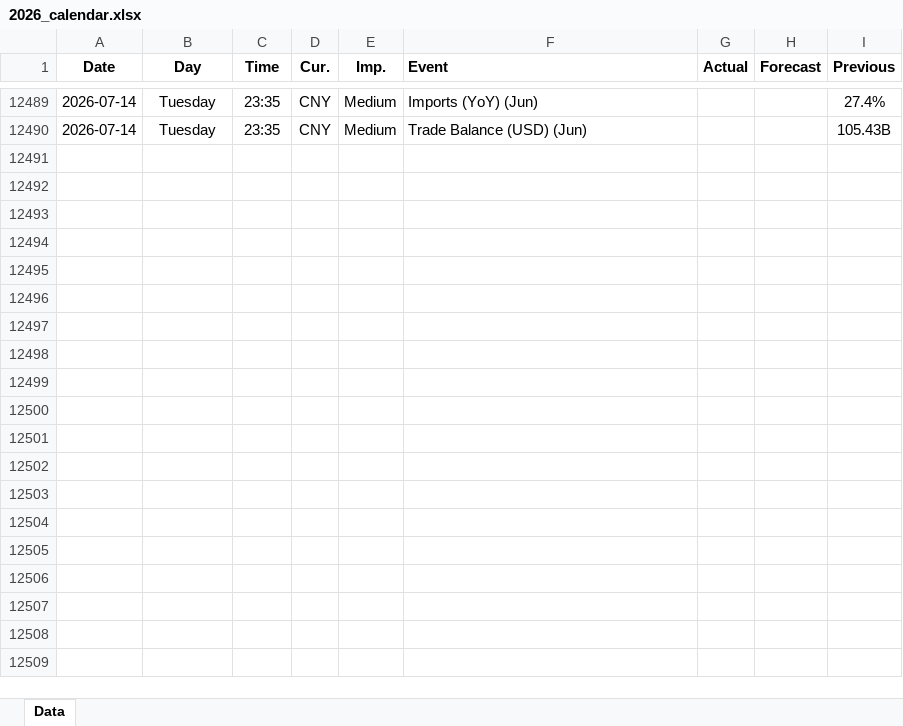
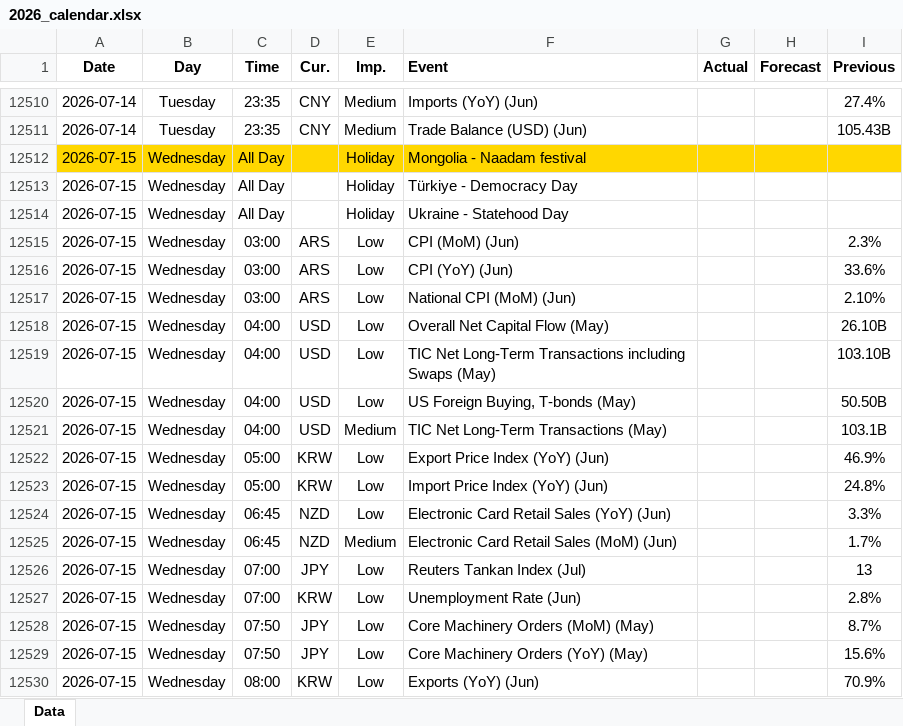
Before and after one commit to yiyousiow000814/XAUUSD-Calendar-Agent, an Excel workbook: data/Economic_Calendar/2026/2026_calendar.xlsx, sheet Data, drawn as a sheet; only a part is shown, gaps mark what is left out; values as stored, in another font and other column widths than the file's, no borders; the diff covers the shown part only; the diff names each change by its address in the sheet, - before the commit and + after, or states it on an @@ line.

```diff
--- a/data/Economic_Calendar/2026/2026_calendar.xlsx (sheet Data)
+++ b/data/Economic_Calendar/2026/2026_calendar.xlsx (sheet Data)
+row 12512: 2026-07-15 | Wednesday | All Day |  | Holiday | Mongolia - Naadam festival
+row 12513: 2026-07-15 | Wednesday | All Day |  | Holiday | Türkiye - Democracy Day
+row 12514: 2026-07-15 | Wednesday | All Day |  | Holiday | Ukraine - Statehood Day
+row 12515: 2026-07-15 | Wednesday | 03:00 | ARS | Low | CPI (MoM) (Jun) |  |  | 2.3%
+row 12516: 2026-07-15 | Wednesday | 03:00 | ARS | Low | CPI (YoY) (Jun) |  |  | 33.6%
+row 12517: 2026-07-15 | Wednesday | 03:00 | ARS | Low | National CPI (MoM) (Jun) |  |  | 2.10%
+row 12518: 2026-07-15 | Wednesday | 04:00 | USD | Low | Overall Net Capital Flow (May) |  |  | 26.10B
+row 12519: 2026-07-15 | Wednesday | 04:00 | USD | Low | TIC Net Long-Term Transactions including Swaps (May) |  |  | 103.10B
+row 12520: 2026-07-15 | Wednesday | 04:00 | USD | Low | US Foreign Buying, T-bonds (May) |  |  | 50.50B
+row 12521: 2026-07-15 | Wednesday | 04:00 | USD | Medium | TIC Net Long-Term Transactions (May) |  |  | 103.1B
+row 12522: 2026-07-15 | Wednesday | 05:00 | KRW | Low | Export Price Index (YoY) (Jun) |  |  | 46.9%
+row 12523: 2026-07-15 | Wednesday | 05:00 | KRW | Low | Import Price Index (YoY) (Jun) |  |  | 24.8%
+row 12524: 2026-07-15 | Wednesday | 06:45 | NZD | Low | Electronic Card Retail Sales (YoY) (Jun) |  |  | 3.3%
+row 12525: 2026-07-15 | Wednesday | 06:45 | NZD | Medium | Electronic Card Retail Sales (MoM) (Jun) |  |  | 1.7%
+row 12526: 2026-07-15 | Wednesday | 07:00 | JPY | Low | Reuters Tankan Index (Jul) |  |  | 13
+row 12527: 2026-07-15 | Wednesday | 07:00 | KRW | Low | Unemployment Rate (Jun) |  |  | 2.8%
+row 12528: 2026-07-15 | Wednesday | 07:50 | JPY | Low | Core Machinery Orders (MoM) (May) |  |  | 8.7%
+row 12529: 2026-07-15 | Wednesday | 07:50 | JPY | Low | Core Machinery Orders (YoY) (May) |  |  | 15.6%
+row 12530: 2026-07-15 | Wednesday | 08:00 | KRW | Low | Exports (YoY) (Jun) |  |  | 70.9%
```
Also changed, not shown: 87 added rows, 9 removed rows and 149 edited cells elsewhere in this sheet, 2 other files.
